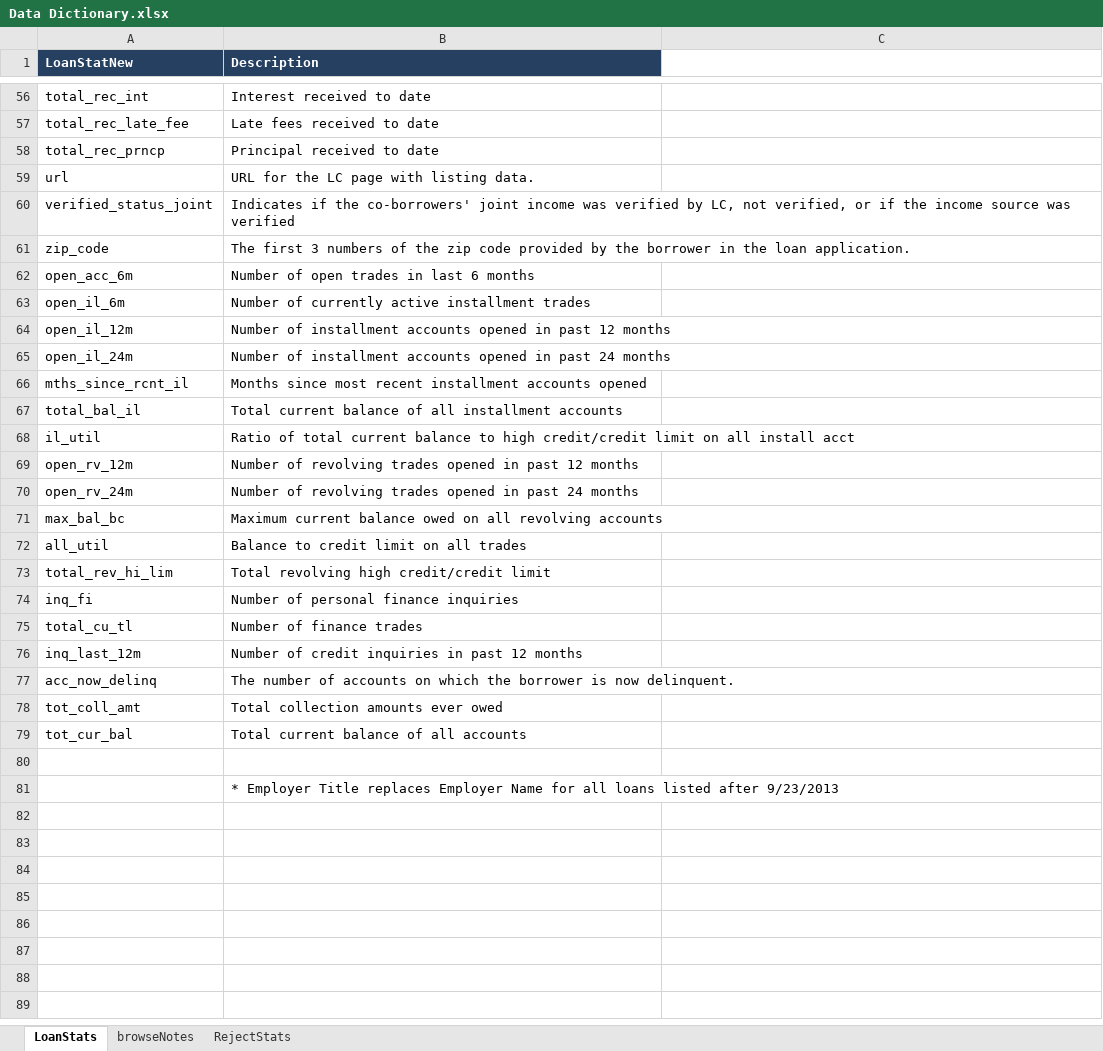
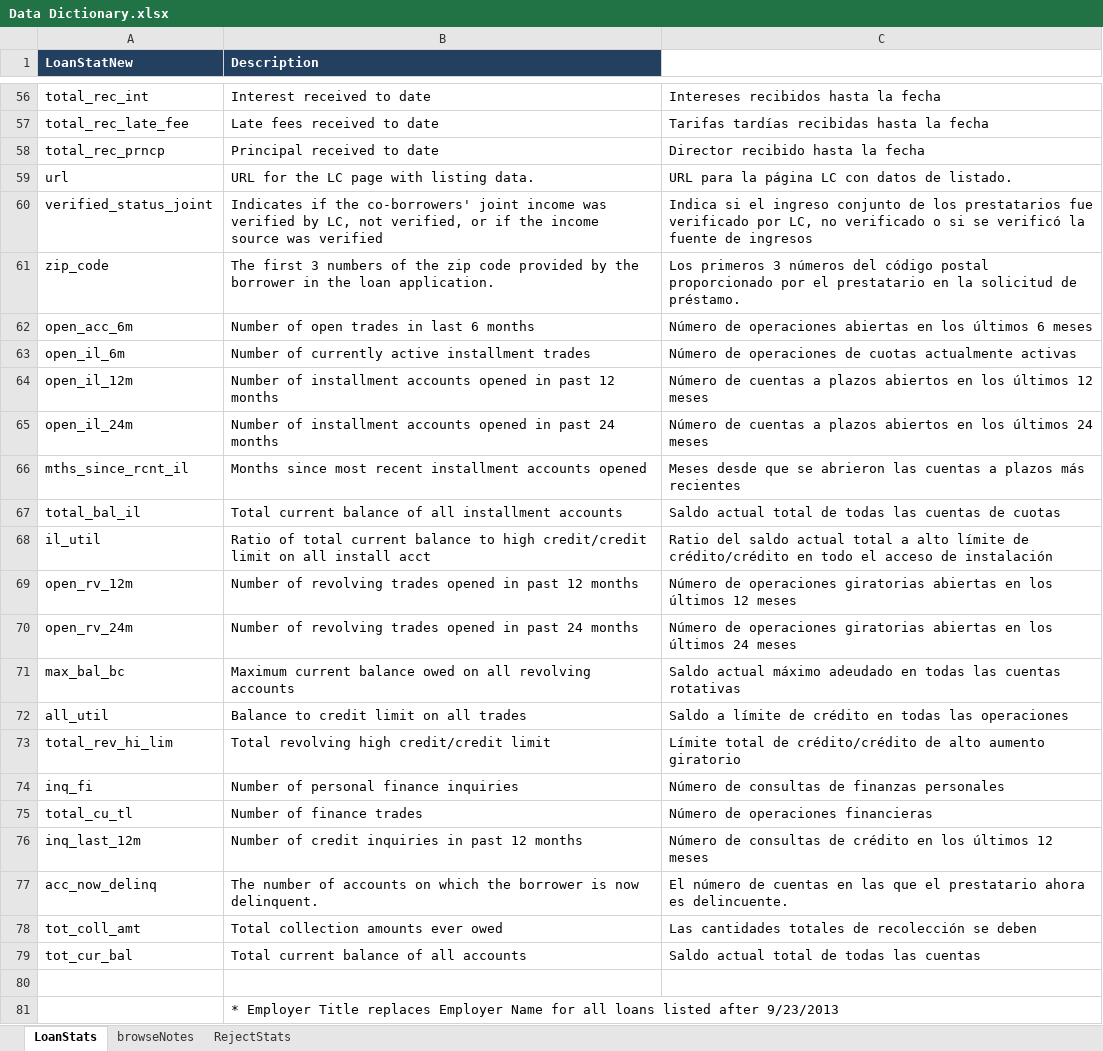
Before and after one commit to d3yn3r/Riesgo-Credito, an Excel workbook: Data Dictionary.xlsx, sheet LoanStats, drawn as a sheet; only a part is shown, gaps mark what is left out; values as stored, in another font and other column widths than the file's, no borders; the diff covers the shown part only; the diff names each change by its address in the sheet, - before the commit and + after, or states it on an @@ line.

```diff
--- a/Data Dictionary.xlsx (sheet LoanStats)
+++ b/Data Dictionary.xlsx (sheet LoanStats)
-C56: (empty)
+C56: Intereses recibidos hasta la fecha
-C57: (empty)
+C57: Tarifas tardías recibidas hasta la fecha
-C58: (empty)
+C58: Director recibido hasta la fecha
-C59: (empty)
+C59: URL para la página LC con datos de listado.
-C60: (empty)
+C60: Indica si el ingreso conjunto de los prestatarios fue verificado por LC, no verificado o si se verificó la fuente de ingresos
-C61: (empty)
+C61: Los primeros 3 números del código postal proporcionado por el prestatario en la solicitud de préstamo.
-C62: (empty)
+C62: Número de operaciones abiertas en los últimos 6 meses
-C63: (empty)
+C63: Número de operaciones de cuotas actualmente activas
-C64: (empty)
+C64: Número de cuentas a plazos abiertos en los últimos 12 meses
-C65: (empty)
+C65: Número de cuentas a plazos abiertos en los últimos 24 meses
-C66: (empty)
+C66: Meses desde que se abrieron las cuentas a plazos más recientes
-C67: (empty)
+C67: Saldo actual total de todas las cuentas de cuotas
-C68: (empty)
+C68: Ratio del saldo actual total a alto límite de crédito/crédito en todo el acceso de instalación
-C69: (empty)
+C69: Número de operaciones giratorias abiertas en los últimos 12 meses
-C70: (empty)
+C70: Número de operaciones giratorias abiertas en los últimos 24 meses
-C71: (empty)
+C71: Saldo actual máximo adeudado en todas las cuentas rotativas
-C72: (empty)
+C72: Saldo a límite de crédito en todas las operaciones
-C73: (empty)
+C73: Límite total de crédito/crédito de alto aumento giratorio
-C74: (empty)
+C74: Número de consultas de finanzas personales
-C75: (empty)
+C75: Número de operaciones financieras
-C76: (empty)
+C76: Número de consultas de crédito en los últimos 12 meses
-C77: (empty)
+C77: El número de cuentas en las que el prestatario ahora es delincuente.
-C78: (empty)
+C78: Las cantidades totales de recolección se deben
-C79: (empty)
+C79: Saldo actual total de todas las cuentas
```
Also changed, not shown: 54 edited cells elsewhere in this sheet.
